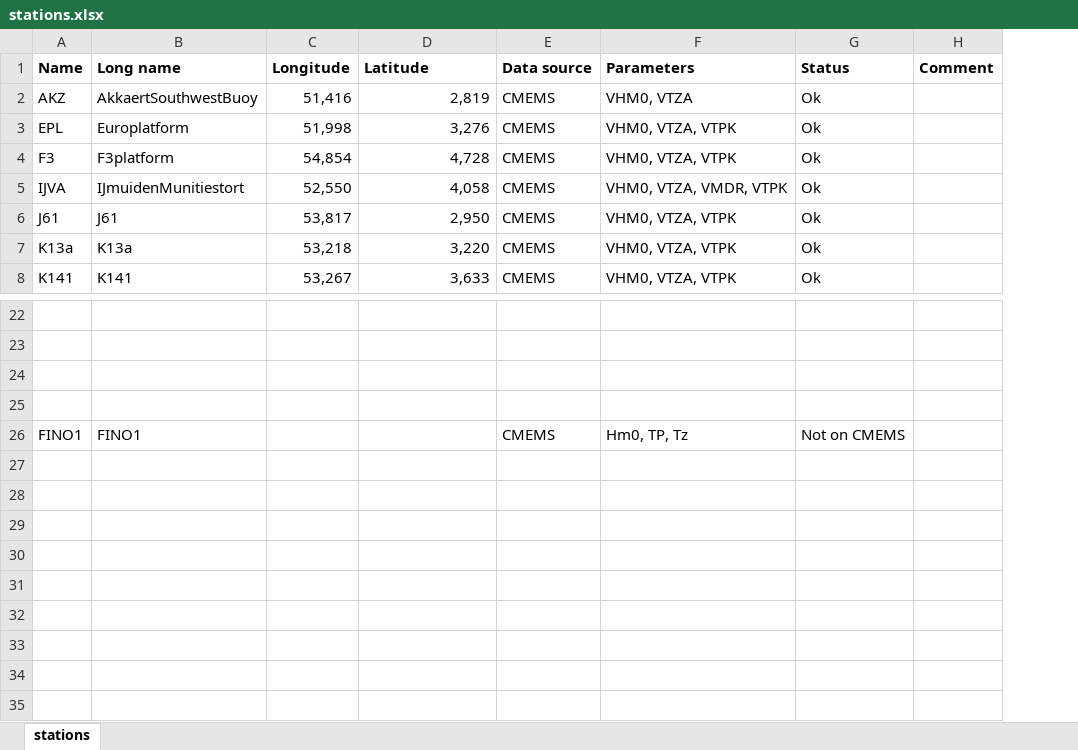
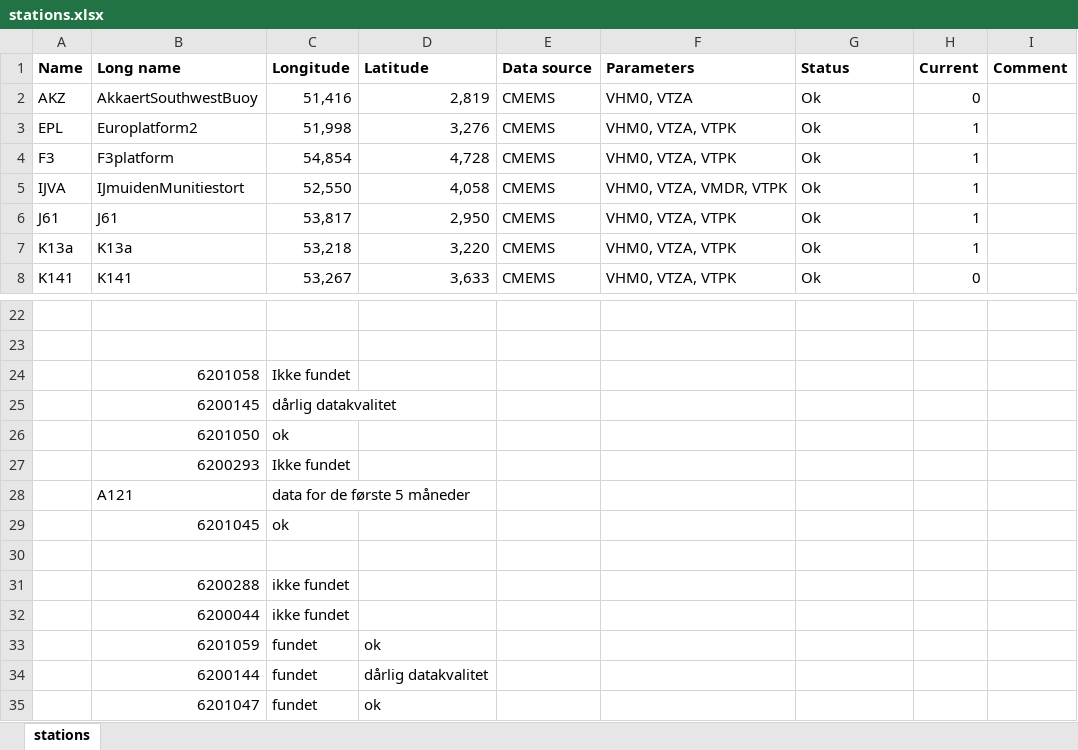
Before and after one commit to DHI/WaterBench-MIKE21SW-SouthernNorthSea, an Excel workbook: stations.xlsx, sheet stations, drawn as a sheet; only a part is shown, gaps mark what is left out; values as stored, in another font and other column widths than the file's, no borders; removed rows and columns are numbered as before the commit, all else as after; the diff names each change by its address in the sheet, - before the commit and + after, or states it on an @@ line.

Commit message:
download more data

```diff
--- a/stations.xlsx (sheet stations)
+++ b/stations.xlsx (sheet stations)
+column H (Current), rows 2-8: 0 | 1 | 1 | 1 | 1 | 1 | 0
-B3 (Long name): Europlatform
+B3 (Long name): Europlatform2
+row 24:  | 6201058 | Ikke fundet
+row 25:  | 6200145 | dårlig datakvalitet
+row 26:  | 6201050 | ok
+row 27:  | 6200293 | Ikke fundet
+row 28:  | A121 | data for de første 5 måneder
+row 29:  | 6201045 | ok
-row 31: (empty)
+row 31:  | 6200288 | ikke fundet
-row 26: FINO1 | FINO1 |  |  | CMEMS | Hm0, TP, Tz | Not on CMEMS
+row 32:  | 6200044 | ikke fundet
+row 33:  | 6201059 | fundet | ok
+row 34:  | 6200144 | fundet | dårlig datakvalitet
+row 35:  | 6201047 | fundet | ok
```
Also changed, not shown: 10 other files.
